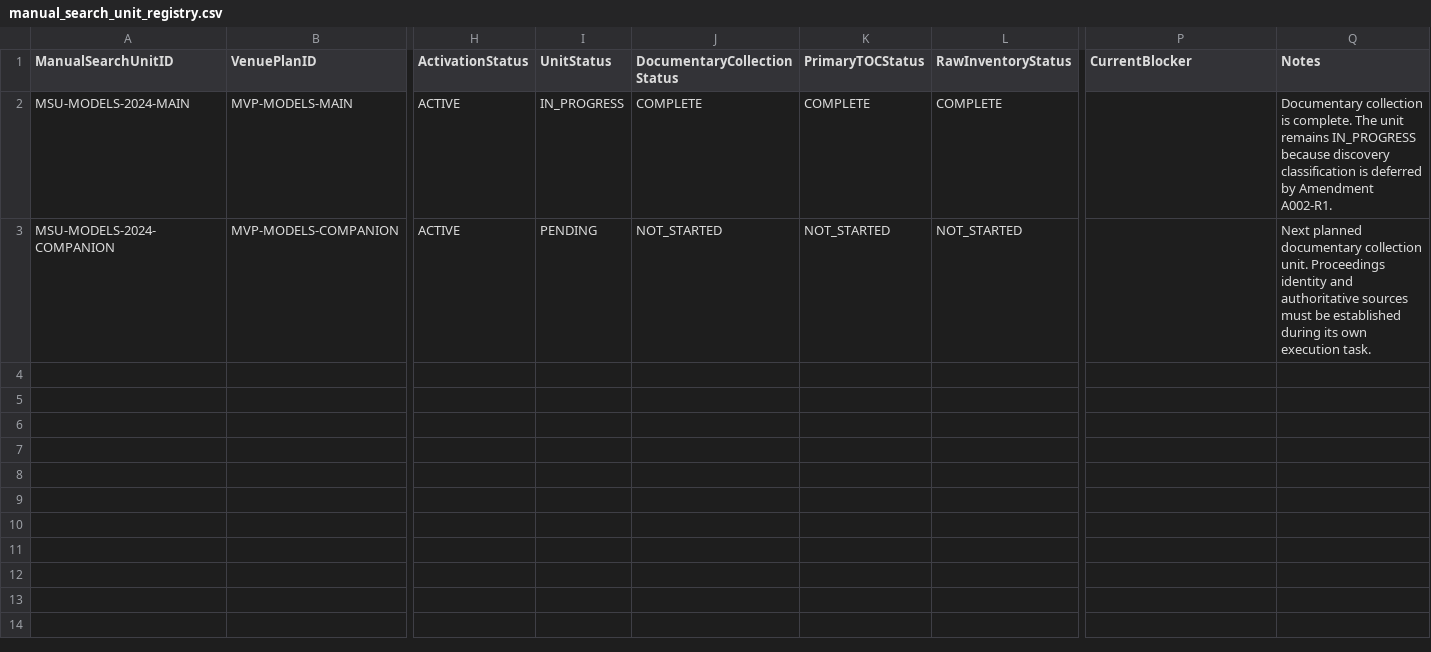
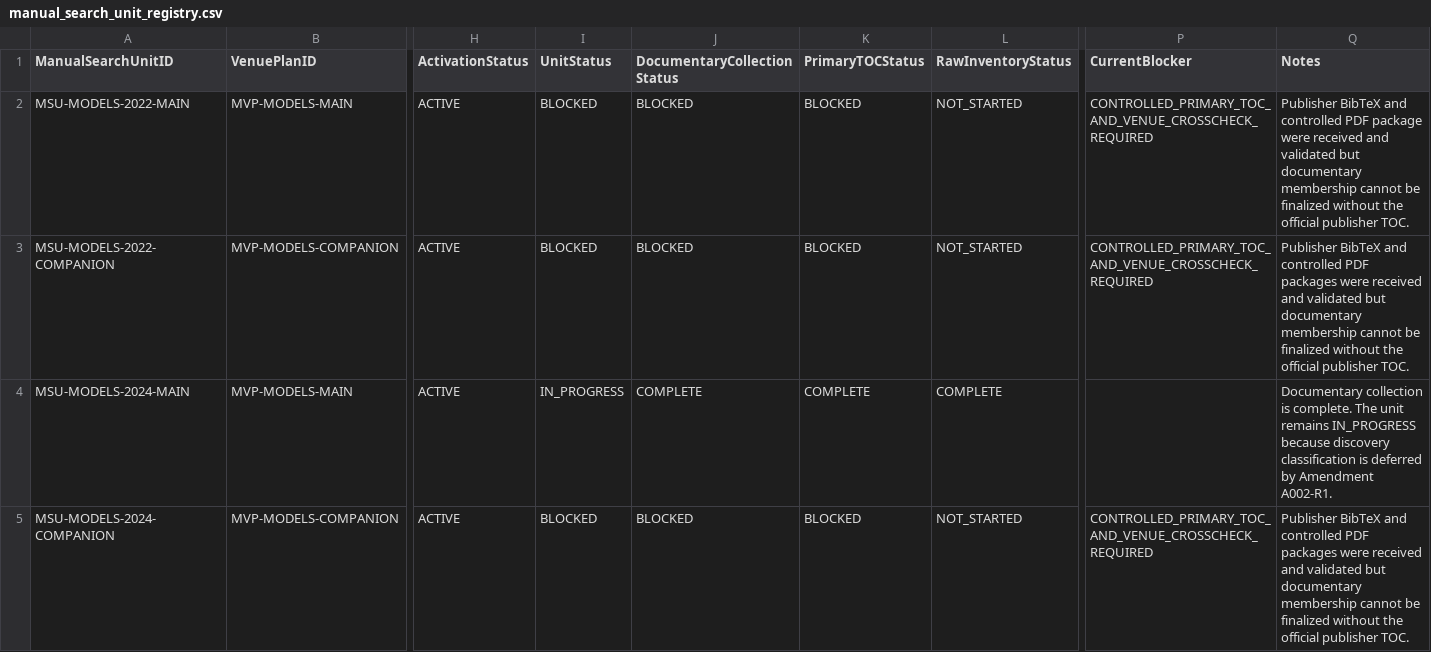
Before and after one commit to helaine-barreiros/uml-quality-study, a CSV file: search/manual/manual_search_unit_registry.csv, drawn as a sheet; only a part is shown, gaps mark what is left out; addresses are those after the commit; rows hold the shown columns only; the diff names each change by its address in the sheet, - before the commit and + after, or states it on an @@ line.

Commit message:
data: register MODELS controlled metadata exports

```diff
--- a/search/manual/manual_search_unit_registry.csv
+++ b/search/manual/manual_search_unit_registry.csv
+row 2: MSU-MODELS-2022-MAIN | MVP-MODELS-MAIN | ACTIVE | BLOCKED | BLOCKED | BLOCKED | NOT_STARTED | CONTROLLED_PRIMARY_TOC_AND_VENUE_CROSSCHECK_REQUIRED | Publisher BibTeX and controlled PDF package were received and validated but documentary membership cannot be finalized without the official publisher TOC.
+row 3: MSU-MODELS-2022-COMPANION | MVP-MODELS-COMPANION | ACTIVE | BLOCKED | BLOCKED | BLOCKED | NOT_STARTED | CONTROLLED_PRIMARY_TOC_AND_VENUE_CROSSCHECK_REQUIRED | Publisher BibTeX and controlled PDF packages were received and validated but documentary membership cannot be finalized without the official publisher TOC.
-I5 (UnitStatus): PENDING
+I5 (UnitStatus): BLOCKED
-J5 (DocumentaryCollectionStatus): NOT_STARTED
+J5 (DocumentaryCollectionStatus): BLOCKED
-K5 (PrimaryTOCStatus): NOT_STARTED
+K5 (PrimaryTOCStatus): BLOCKED
-P5 (CurrentBlocker): (empty)
+P5 (CurrentBlocker): CONTROLLED_PRIMARY_TOC_AND_VENUE_CROSSCHECK_REQUIRED
-Q5 (Notes): Next planned documentary collection unit. Proceedings identity and authoritative sources must be established during its own execution task.
+Q5 (Notes): Publisher BibTeX and controlled PDF packages were received and validated but documentary membership cannot be finalized without the official publisher TOC.
```
Also changed, not shown: search/manual/manual_collection_phase_log.csv, 7 other files.
